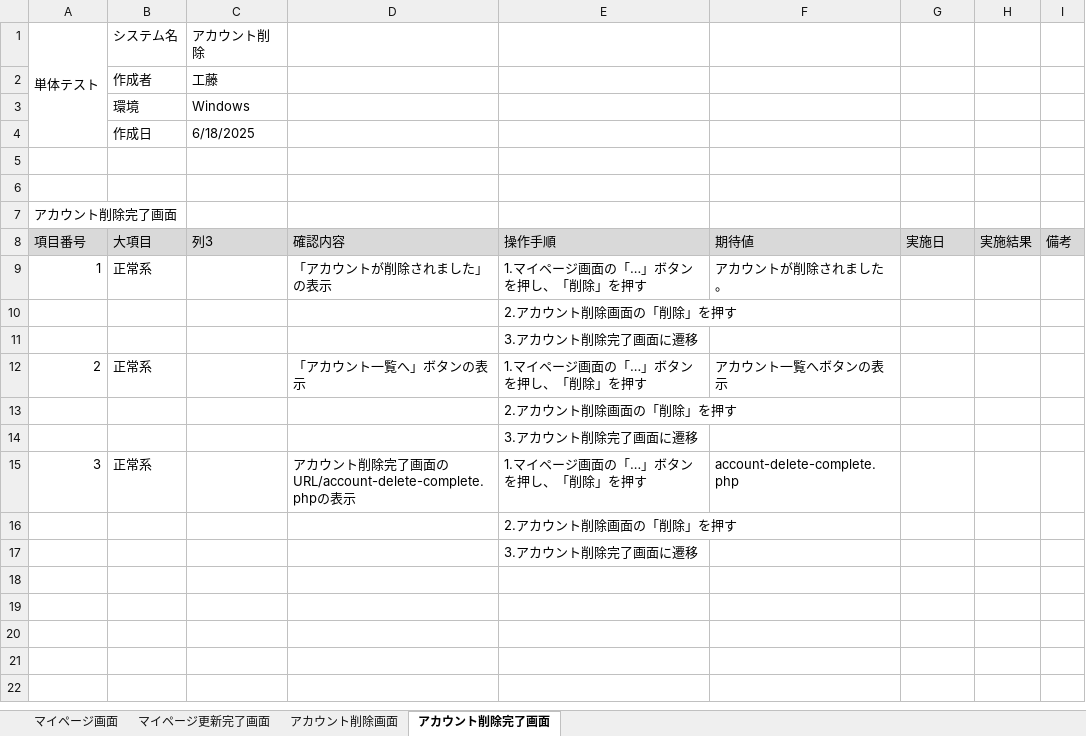
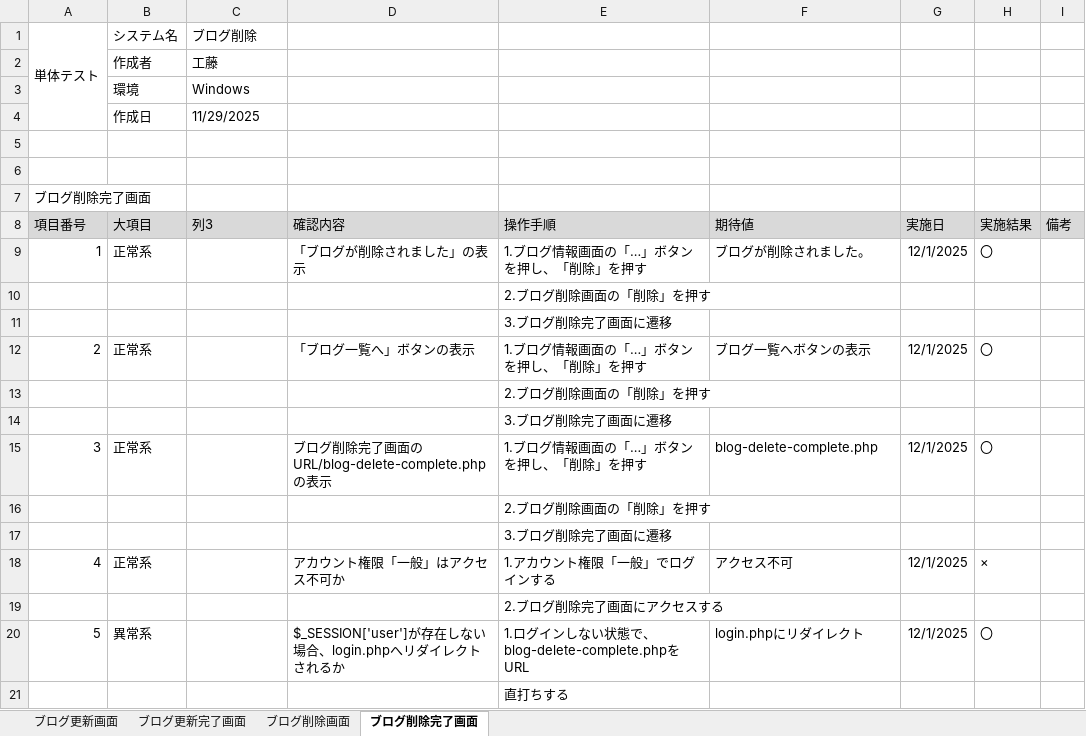
Before and after one commit to KeinF0rest/tanntaitest, an Excel workbook: ブログ更新・削除_単体テスト.xlsx, sheet ブログ削除完了画面, drawn as a sheet; values as stored, in another font and other column widths than the file's, no borders; table styles not drawn; the diff names each change by its address in the sheet, - before the commit and + after, or states it on an @@ line.

Commit message:
ブログ更新・削除_単体テストの実施

```diff
--- a/ブログ更新・削除_単体テスト.xlsx (sheet ブログ削除完了画面)
+++ b/ブログ更新・削除_単体テスト.xlsx (sheet ブログ削除完了画面)
-sheet tab: マイページ画面
+sheet tab: ブログ更新画面
-sheet tab: マイページ更新完了画面
+sheet tab: ブログ更新完了画面
-sheet tab: アカウント削除画面
+sheet tab: ブログ削除画面
-sheet tab: アカウント削除完了画面
+sheet tab: ブログ削除完了画面
-C1 (列3): アカウント削除
+C1 (列3): ブログ削除
-C4 (列3): 6/18/2025
+C4 (列3): 11/29/2025
-A7 (項目番号): アカウント削除完了画面
+A7 (項目番号): ブログ削除完了画面
-D9 (確認内容): 「アカウントが削除されました」の表示
+D9 (確認内容): 「ブログが削除されました」の表示
-E9 (操作手順): 1.マイページ画面の「…」ボタンを押し、「削除」を押す
+E9 (操作手順): 1.ブログ情報画面の「…」ボタンを押し、「削除」を押す
-F9 (期待値): アカウントが削除されました。
+F9 (期待値): ブログが削除されました。
-G9 (実施日): (empty)
+G9 (実施日): 12/1/2025
-H9 (実施結果): (empty)
+H9 (実施結果): 〇
-E10 (操作手順): 2.アカウント削除画面の「削除」を押す
+E10 (操作手順): 2.ブログ削除画面の「削除」を押す
-E11 (操作手順): 3.アカウント削除完了画面に遷移
+E11 (操作手順): 3.ブログ削除完了画面に遷移
-D12 (確認内容): 「アカウント一覧へ」ボタンの表示
+D12 (確認内容): 「ブログ一覧へ」ボタンの表示
-E12 (操作手順): 1.マイページ画面の「…」ボタンを押し、「削除」を押す
+E12 (操作手順): 1.ブログ情報画面の「…」ボタンを押し、「削除」を押す
-F12 (期待値): アカウント一覧へボタンの表示
+F12 (期待値): ブログ一覧へボタンの表示
-G12 (実施日): (empty)
+G12 (実施日): 12/1/2025
-H12 (実施結果): (empty)
+H12 (実施結果): 〇
-E13 (操作手順): 2.アカウント削除画面の「削除」を押す
+E13 (操作手順): 2.ブログ削除画面の「削除」を押す
-E14 (操作手順): 3.アカウント削除完了画面に遷移
+E14 (操作手順): 3.ブログ削除完了画面に遷移
-D15 (確認内容): アカウント削除完了画面のURL/account-delete-complete.phpの表示
+D15 (確認内容): ブログ削除完了画面のURL/blog-delete-complete.phpの表示
-E15 (操作手順): 1.マイページ画面の「…」ボタンを押し、「削除」を押す
+E15 (操作手順): 1.ブログ情報画面の「…」ボタンを押し、「削除」を押す
-F15 (期待値): account-delete-complete.php
+F15 (期待値): blog-delete-complete.php
-G15 (実施日): (empty)
+G15 (実施日): 12/1/2025
-H15 (実施結果): (empty)
+H15 (実施結果): 〇
-E16 (操作手順): 2.アカウント削除画面の「削除」を押す
+E16 (操作手順): 2.ブログ削除画面の「削除」を押す
-E17 (操作手順): 3.アカウント削除完了画面に遷移
+E17 (操作手順): 3.ブログ削除完了画面に遷移
+row 18: 4 | 正常系 |  | アカウント権限「一般」はアクセス不可か | 1.アカウント権限「一般」でログインする | アクセス不可 | 12/1/2025 | ×
+row 19:  |  |  |  | 2.ブログ削除完了画面にアクセスする
+row 20: 5 | 異常系 |  | $_SESSION['user']が存在しない場合、login.phpへリダイレクトされるか | 1.ログインしない状態で、blog-delete-complete.phpをURL | login.phpにリダイレクト | 12/1/2025 | 〇
+row 21:  |  |  |  | 直打ちする
```
Also changed, not shown: sheet ブログ更新画面, sheet ブログ更新完了画面, sheet ブログ削除画面.
